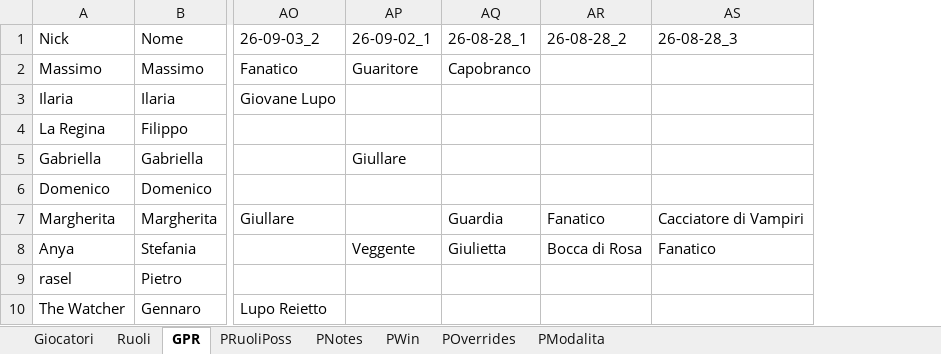
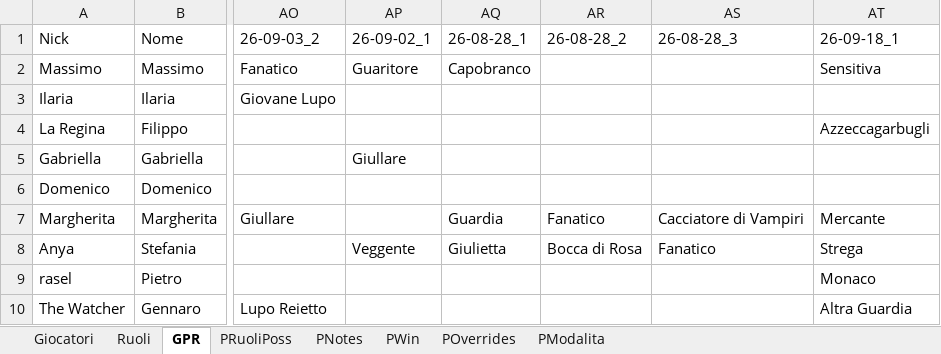
Before and after one commit to FilippoMart/WW-Discord, an Excel workbook: WWDiscordtemplate.xlsx, sheet GPR, drawn as a sheet; only a part is shown, gaps mark what is left out; values as stored, in another font and other column widths than the file's, no borders; the diff names each change by its address in the sheet, - before the commit and + after, or states it on an @@ line.

```diff
--- a/WWDiscordtemplate.xlsx (sheet GPR)
+++ b/WWDiscordtemplate.xlsx (sheet GPR)
+column AT (26-09-18_1), rows 2-10: Sensitiva |  | Azzeccagarbugli |  |  | Mercante | Strega | Monaco | Altra Guardia
```
Also changed, not shown: sheet PModalita, sheet POverrides, sheet PWin, sheet PNotes, sheet PRuoliPoss, 1 other file.
